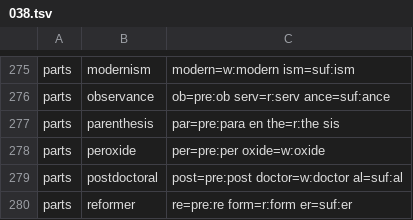
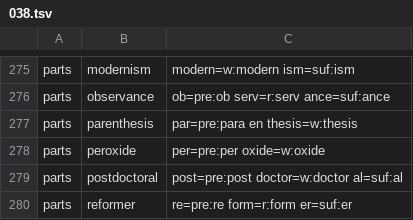
Before and after one commit to MasakiNiwa/Neuron-English-Vocabulary, a TSV file: data/overrides/038.tsv, drawn as a sheet; only a part is shown, gaps mark what is left out.

```diff
--- a/data/overrides/038.tsv
+++ b/data/overrides/038.tsv
@@ -276,3 +276,3 @@ parts	modernism	modern=w:modern ism=suf:ism
 parts	observance	ob=pre:ob serv=r:serv ance=suf:ance
-parts	parenthesis	par=pre:para en the=r:the sis
+parts	parenthesis	par=pre:para en thesis=w:thesis
 parts	peroxide	per=pre:per oxide=w:oxide
```
Also changed, not shown: data/explanations/003.tsv, data/explanations/005.tsv, 47 other files.
